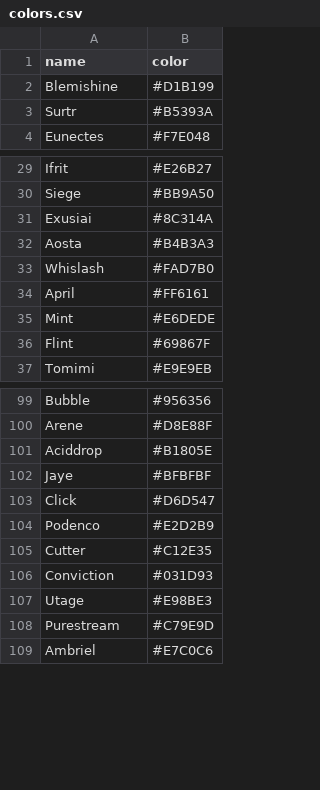
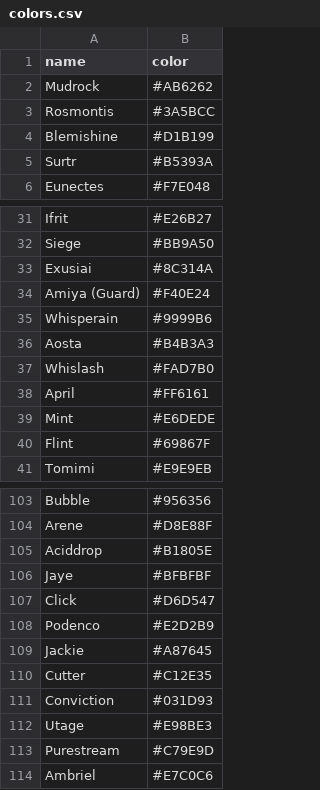
Before and after one commit to Ze1598/arknights-wallpaper-generator, a CSV file: static/data/colors.csv, drawn as a sheet; only a part is shown, gaps mark what is left out.

```diff
--- a/static/data/colors.csv
+++ b/static/data/colors.csv
@@ -1,2 +1,4 @@
 name,color
+Mudrock,#AB6262
+Rosmontis,#3A5BCC
 Blemishine,#D1B199
@@ -31,2 +33,4 @@ Siege,#BB9A50
 Exusiai,#8C314A
+Amiya (Guard),#F40E24
+Whisperain,#9999B6
 Aosta,#B4B3A3
@@ -104,2 +108,3 @@ Click,#D6D547
 Podenco,#E2D2B9
+Jackie,#A87645
 Cutter,#C12E35
```
Also changed, not shown: static/data/operators_info.csv, 2 other files.
